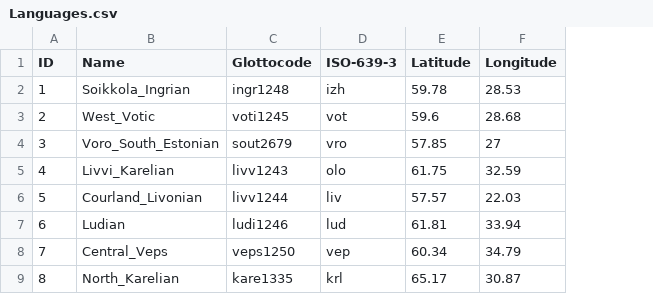
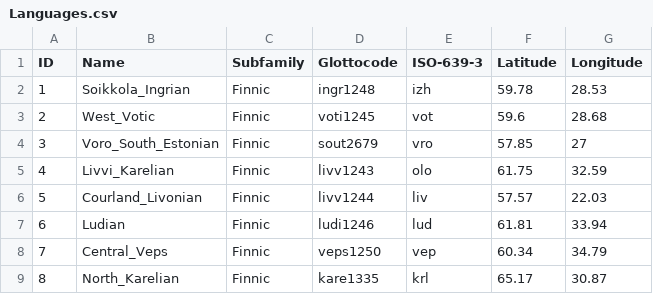
Before and after one commit to cldf-datasets/uratyp, a CSV file: raw/Languages.csv, drawn as a sheet; only a part is shown; the diff names each change by its address in the sheet, - before the commit and + after, or states it on an @@ line.

Commit message:
add language subfamily

```diff
--- a/raw/Languages.csv
+++ b/raw/Languages.csv
+column C (Subfamily), rows 2-9: all Finnic
```
Also changed, not shown: 1 other file.
